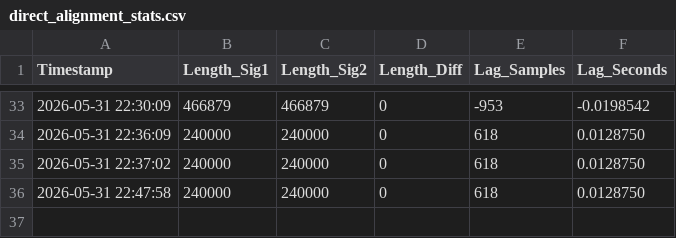
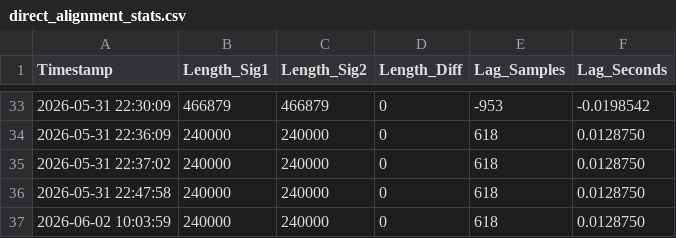
Before and after one commit to DanielBronfen46/AcousticLocation, a CSV file: direct_alignment_stats.csv, drawn as a sheet; only a part is shown, gaps mark what is left out.

```diff
--- a/direct_alignment_stats.csv
+++ b/direct_alignment_stats.csv
@@ -36 +36,2 @@ Timestamp,Length_Sig1,Length_Sig2,Length_Diff,Lag_Samples,Lag_Seconds
 2026-05-31 22:47:58,240000,240000,0,618,0.0128750
+2026-06-02 10:03:59,240000,240000,0,618,0.0128750
```
Also changed, not shown: 1 other file.
